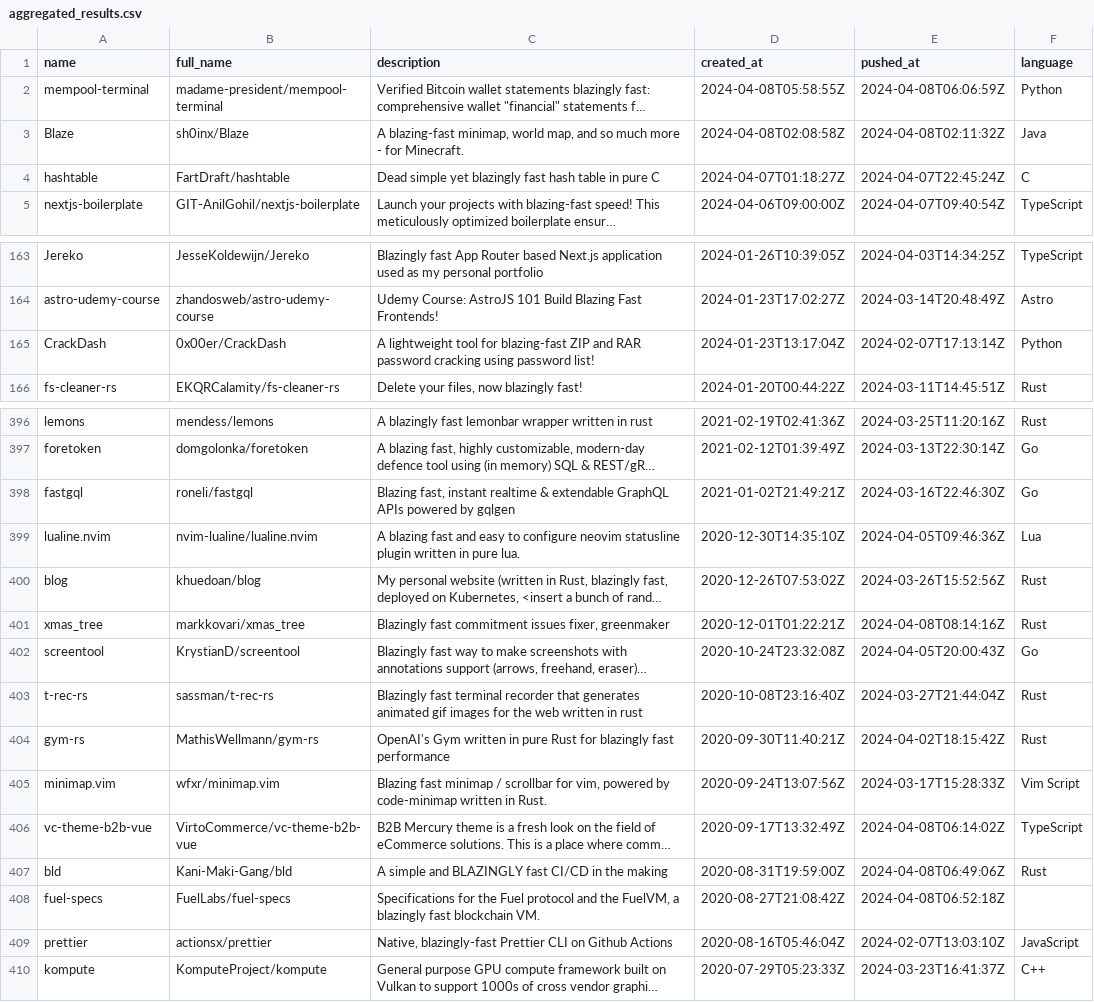
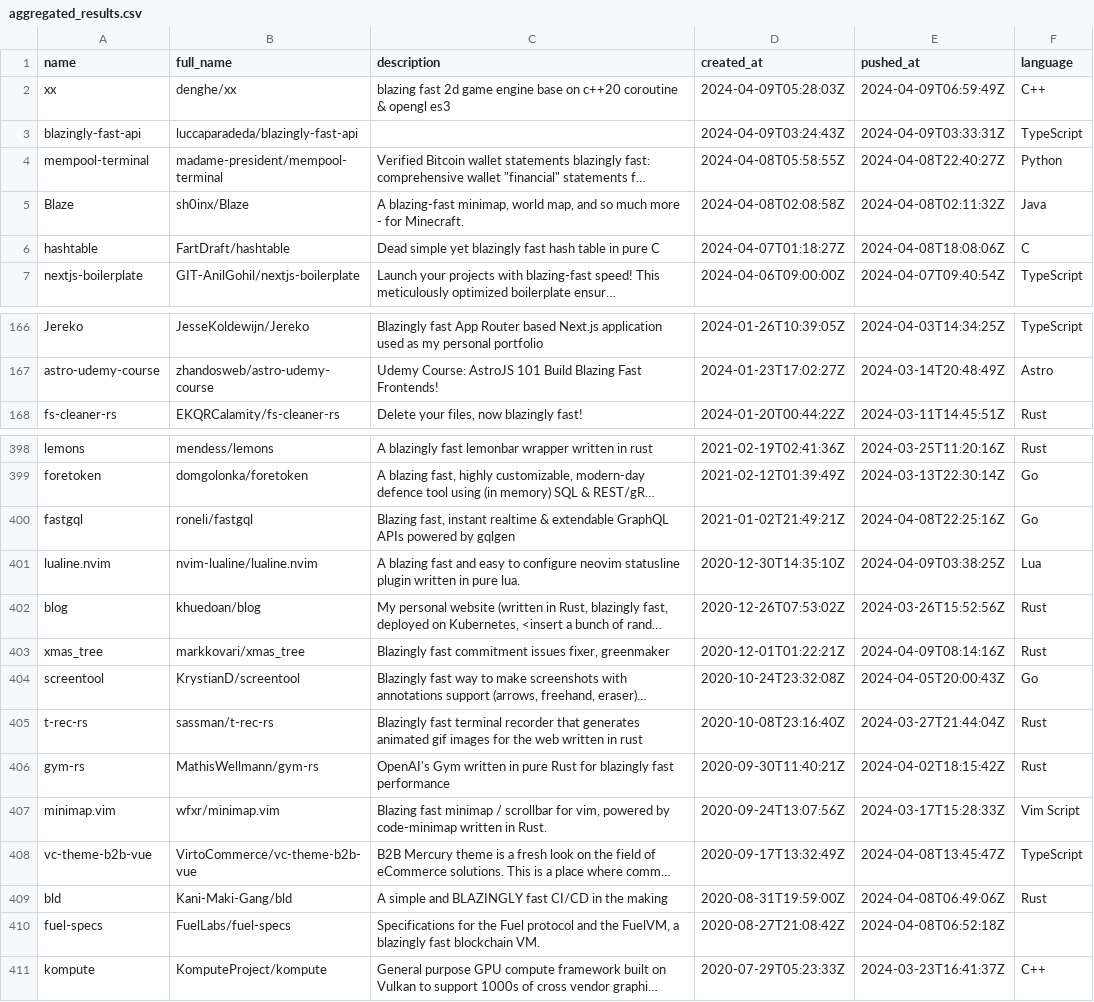
Before and after one commit to ninpnin/days-since-blazingly-fast, a CSV file: data/aggregated_results.csv, drawn as a sheet; only a part is shown, gaps mark what is left out; long unchanged cells end in …; removed rows and columns are numbered as before the commit, all else as after; the diff covers the shown part only; the diff names each change by its address in the sheet, - before the commit and + after, or states it on an @@ line.

```diff
--- a/data/aggregated_results.csv
+++ b/data/aggregated_results.csv
+row 2: xx | denghe/xx | blazing fast 2d game engine base on c++20 coroutine & opengl es3 | 2024-04-09T05:28:03Z | 2024-04-09T06:59:49Z | C++
+row 3: blazingly-fast-api | luccaparadeda/blazingly-fast-api |  | 2024-04-09T03:24:43Z | 2024-04-09T03:33:31Z | TypeScript
-E4 (pushed_at): 2024-04-08T06:06:59Z
+E4 (pushed_at): 2024-04-08T22:40:27Z
-E6 (pushed_at): 2024-04-07T22:45:24Z
+E6 (pushed_at): 2024-04-08T18:08:06Z
-row 165: CrackDash | 0x00er/CrackDash | A lightweight tool for blazing-fast ZIP and RAR password cracking using password list! | 2024-01-23T13:17:04Z | 2024-02-07T17:13:14Z | Python
-E400 (pushed_at): 2024-03-16T22:46:30Z
+E400 (pushed_at): 2024-04-08T22:25:16Z
-E401 (pushed_at): 2024-04-05T09:46:36Z
+E401 (pushed_at): 2024-04-09T03:38:25Z
-E403 (pushed_at): 2024-04-08T08:14:16Z
+E403 (pushed_at): 2024-04-09T08:14:16Z
-E408 (pushed_at): 2024-04-08T06:14:02Z
+E408 (pushed_at): 2024-04-08T13:45:47Z
-row 409: prettier | actionsx/prettier | Native, blazingly-fast Prettier CLI on Github Actions | 2020-08-16T05:46:04Z | 2024-02-07T13:03:10Z | JavaScript
```
Also changed, not shown: 2 added rows, 2 removed rows and 75 edited cells elsewhere in this file, data/frameworks_sorted.csv, data/sample.csv, 6 other files.
